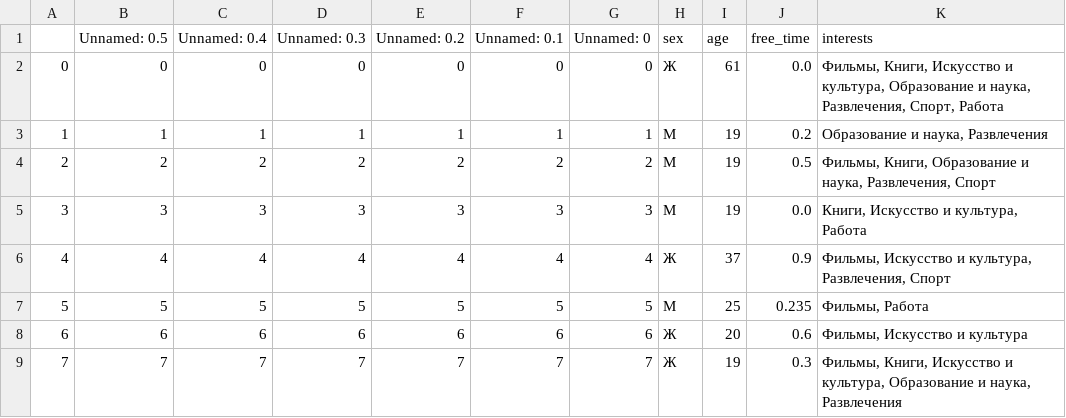
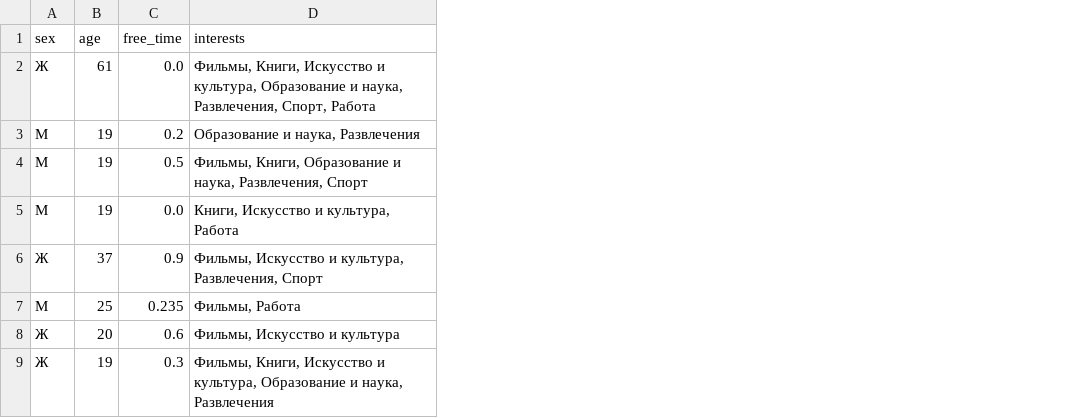
Before and after one commit to oshalesha/sostavlator, a CSV file: Ganglion/data.csv, drawn as a sheet; only a part is shown; the diff names each change by its address in the sheet, - before the commit and + after, or states it on an @@ line.

```diff
--- a/Ganglion/data.csv
+++ b/Ganglion/data.csv
-column A, rows 2-9: 0 | 1 | 2 | 3 | 4 | 5 | 6 | 7
-column B (Unnamed: 0.5), rows 2-9: 0 | 1 | 2 | 3 | 4 | 5 | 6 | 7
-column C (Unnamed: 0.4), rows 2-9: 0 | 1 | 2 | 3 | 4 | 5 | 6 | 7
-column D (Unnamed: 0.3), rows 2-9: 0 | 1 | 2 | 3 | 4 | 5 | 6 | 7
-column E (Unnamed: 0.2), rows 2-9: 0 | 1 | 2 | 3 | 4 | 5 | 6 | 7
-column F (Unnamed: 0.1), rows 2-9: 0 | 1 | 2 | 3 | 4 | 5 | 6 | 7
-column G (Unnamed: 0), rows 2-9: 0 | 1 | 2 | 3 | 4 | 5 | 6 | 7
```
Also changed, not shown: 14 other files.
